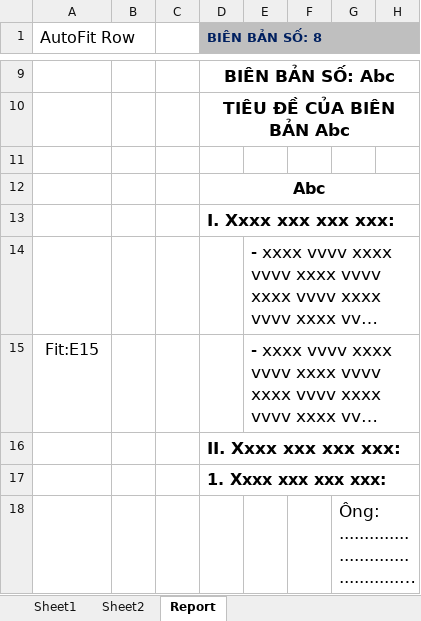
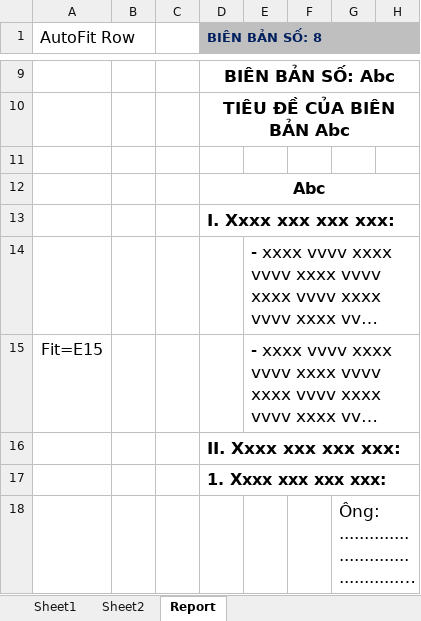
Before and after one commit to SanbiVN/FitRowXL, an Excel workbook: S_AutoFit_EN.xlsm, sheet Report, drawn as a sheet; only a part is shown, gaps mark what is left out; long unchanged cells end in …; values as stored, in another font and other column widths than the file's, no borders; charts and pictures not drawn; the diff names each change by its address in the sheet, - before the commit and + after, or states it on an @@ line.

```diff
--- a/S_AutoFit_EN.xlsm (sheet Report)
+++ b/S_AutoFit_EN.xlsm (sheet Report)
-A15 (AutoFit Row): Fit:E15
+A15 (AutoFit Row): Fit=E15
```
Also changed, not shown: sheet Sheet1, sheet UDF Funcion S_FitRow, sheet Sheet2, charts or pictures, S_AutoFit_VI.xlsm.
